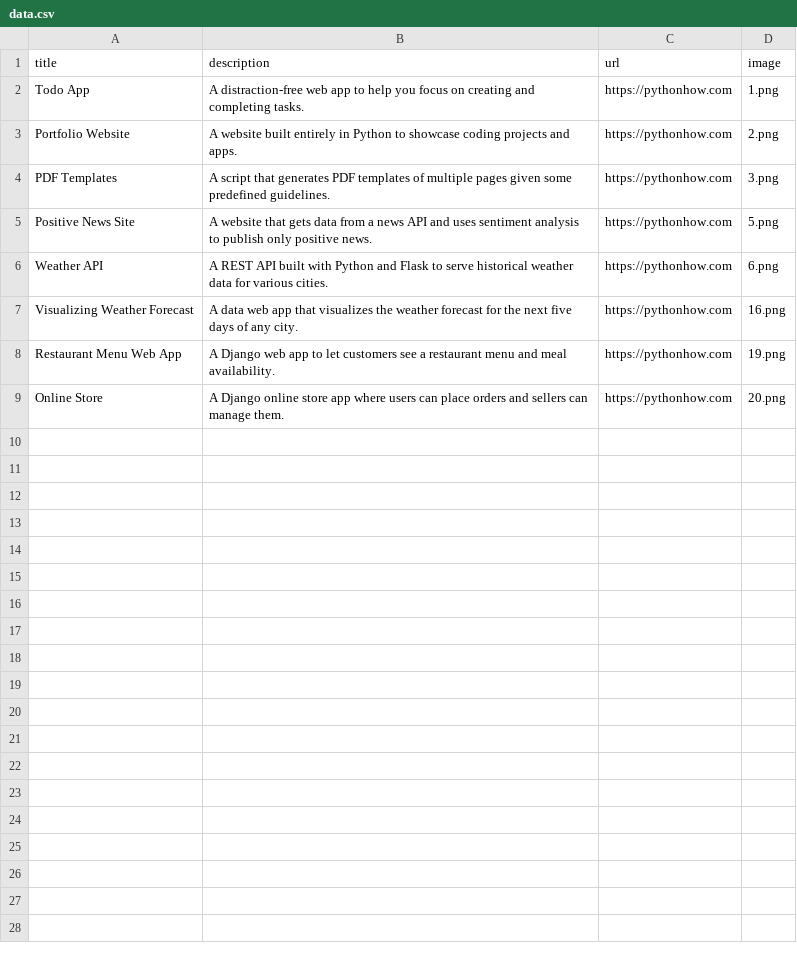
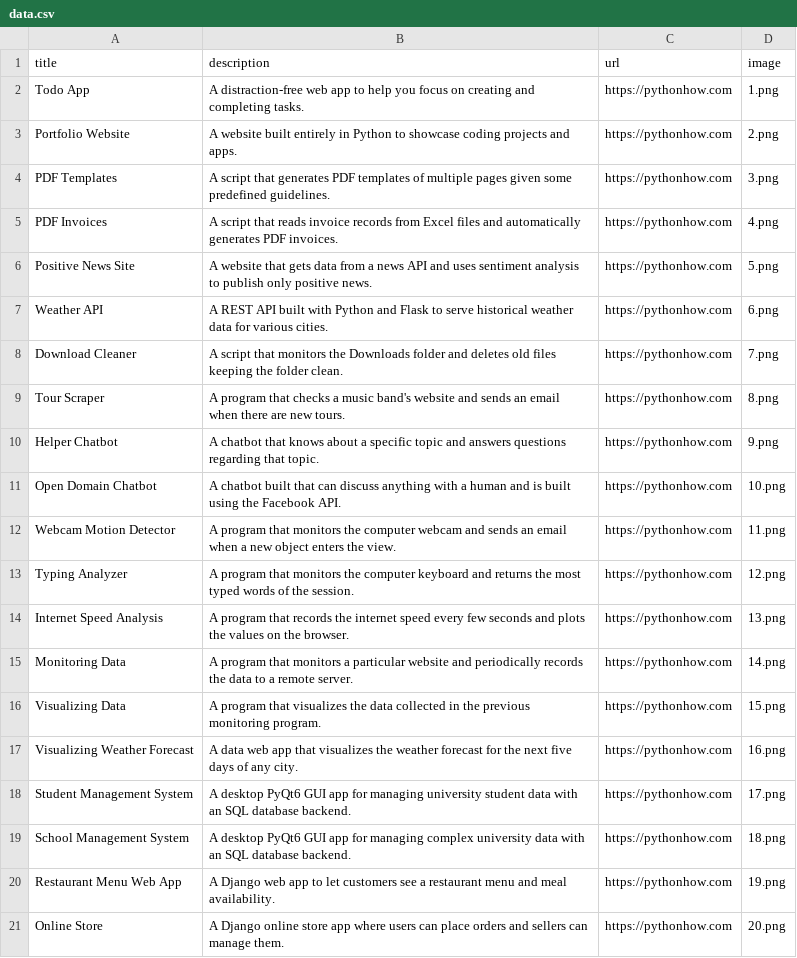
Before and after one commit to rky5231/portfolio, a CSV file: data.csv, drawn as a sheet.

```diff
--- a/data.csv
+++ b/data.csv
@@ -4,5 +4,17 @@ Portfolio Website;A website built entirely in Python to showcase coding projects
 PDF Templates;A script that generates PDF templates of multiple pages given some predefined guidelines.;https://pythonhow.com;3.png
+PDF Invoices;A script that reads invoice records from Excel files and automatically generates PDF invoices.;https://pythonhow.com;4.png
 Positive News Site;A website that gets data from a news API and uses sentiment analysis to publish only positive news.;https://pythonhow.com;5.png
 Weather API;A REST API built with Python and Flask to serve historical weather data for various cities.;https://pythonhow.com;6.png
+Download Cleaner;A script that monitors the Downloads folder and deletes old files keeping the folder clean.;https://pythonhow.com;7.png
+Tour Scraper;A program that checks a music band's website and sends an email when there are new tours.;https://pythonhow.com;8.png
+Helper Chatbot;A chatbot that knows about a specific topic and answers questions regarding that topic.;https://pythonhow.com;9.png
+Open Domain Chatbot;A chatbot built that can discuss anything with a human and is built using the Facebook API.;https://pythonhow.com;10.png
+Webcam Motion Detector;A program that monitors the computer webcam and sends an email when a new object enters the view.;https://pythonhow.com;11.png
+Typing Analyzer;A program that monitors the computer keyboard and returns the most typed words of the session.;https://pythonhow.com;12.png
+Internet Speed Analysis;A program that records the internet speed every few seconds and plots the values on the browser.;https://pythonhow.com;13.png
+Monitoring Data;A program that monitors a particular website and periodically records the data to a remote server.;https://pythonhow.com;14.png
+Visualizing Data;A program that visualizes the data collected in the previous monitoring program. ;https://pythonhow.com;15.png
 Visualizing Weather Forecast;A data web app that visualizes the weather forecast for the next five days of any city.;https://pythonhow.com;16.png
+Student Management System;A desktop PyQt6 GUI app for managing university student data with an SQL database backend.;https://pythonhow.com;17.png
+School Management System;A desktop PyQt6 GUI app for managing complex university data with an SQL database backend.;https://pythonhow.com;18.png
 Restaurant Menu Web App;A Django web app to let customers see a restaurant menu and meal availability.;https://pythonhow.com;19.png
```
Also changed, not shown: 1 other file.
